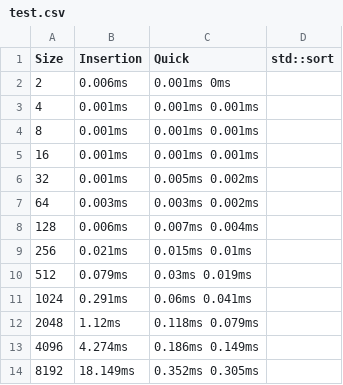
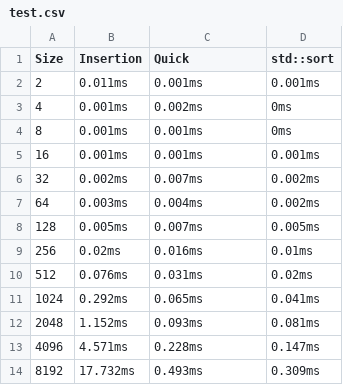
Before and after one commit to rishu333/Sort, a CSV file: test.csv, drawn as a sheet; only a part is shown; the diff covers the shown part only.

```diff
--- a/test.csv
+++ b/test.csv
@@ -1,14 +1,14 @@
 Size, Insertion, Quick, std::sort
-2, 0.006ms, 0.001ms 0ms
-4, 0.001ms, 0.001ms 0.001ms
-8, 0.001ms, 0.001ms 0.001ms
-16, 0.001ms, 0.001ms 0.001ms
-32, 0.001ms, 0.005ms 0.002ms
-64, 0.003ms, 0.003ms 0.002ms
-128, 0.006ms, 0.007ms 0.004ms
-256, 0.021ms, 0.015ms 0.01ms
-512, 0.079ms, 0.03ms 0.019ms
-1024, 0.291ms, 0.06ms 0.041ms
-2048, 1.12ms, 0.118ms 0.079ms
-4096, 4.274ms, 0.186ms 0.149ms
-8192, 18.149ms, 0.352ms 0.305ms
+2, 0.011ms, 0.001ms, 0.001ms
+4, 0.001ms, 0.002ms, 0ms
+8, 0.001ms, 0.001ms, 0ms
+16, 0.001ms, 0.001ms, 0.001ms
+32, 0.002ms, 0.007ms, 0.002ms
+64, 0.003ms, 0.004ms, 0.002ms
+128, 0.005ms, 0.007ms, 0.005ms
+256, 0.02ms, 0.016ms, 0.01ms
+512, 0.076ms, 0.031ms, 0.02ms
+1024, 0.292ms, 0.065ms, 0.041ms
+2048, 1.152ms, 0.093ms, 0.081ms
+4096, 4.571ms, 0.228ms, 0.147ms
+8192, 17.732ms, 0.493ms, 0.309ms
```
Also changed, not shown: 18 edited cells elsewhere in this file, 2 other files.
